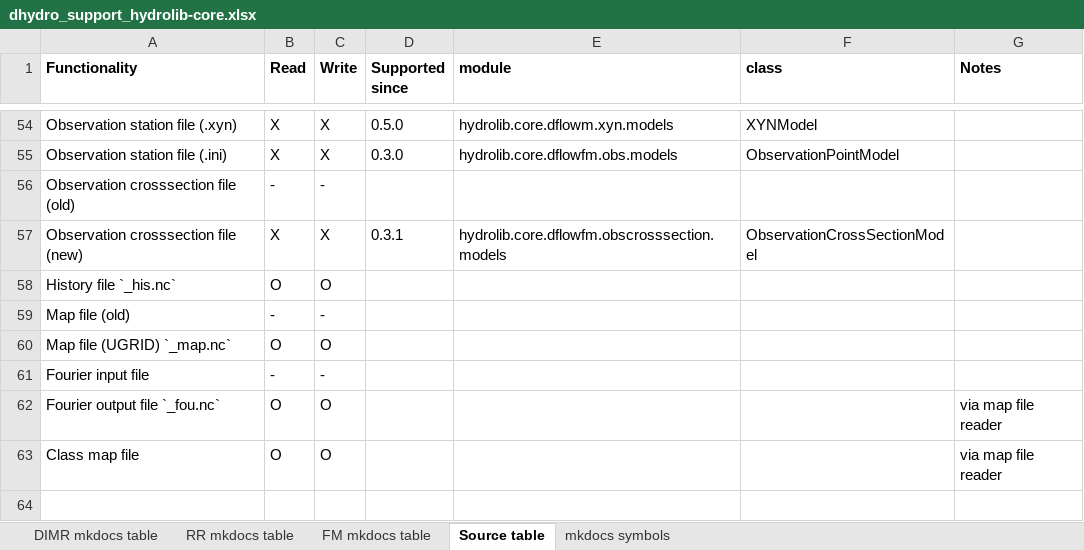
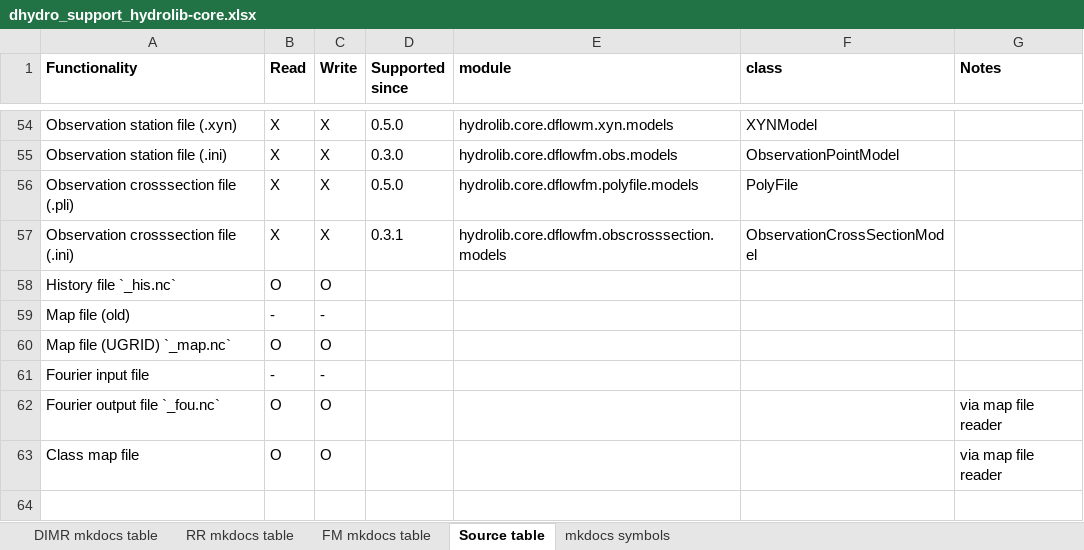
Before and after one commit to Deltares/HYDROLIB-core, an Excel workbook: docs/topics/dhydro_support_hydrolib-core.xlsx, sheet Source table, drawn as a sheet; only a part is shown, gaps mark what is left out; values as stored, in another font and other column widths than the file's, no borders; removed rows and columns are numbered as before the commit, all else as after; the diff names each change by its address in the sheet, - before the commit and + after, or states it on an @@ line.

Commit message:
Updated old and new for obs cross section to .pli and .ini. Marked .pli as supported per 0.5.0.

```diff
--- a/docs/topics/dhydro_support_hydrolib-core.xlsx (sheet Source table)
+++ b/docs/topics/dhydro_support_hydrolib-core.xlsx (sheet Source table)
-row 56: Observation crosssection file (old) | - | -
+row 56: Observation crosssection file (.pli) | X | X | 0.5.0 | hydrolib.core.dflowfm.polyfile.models | PolyFile
-A57 (Functionality): Observation crosssection file (new)
+A57 (Functionality): Observation crosssection file (.ini)
```
Also changed, not shown: sheet FM mkdocs table.
